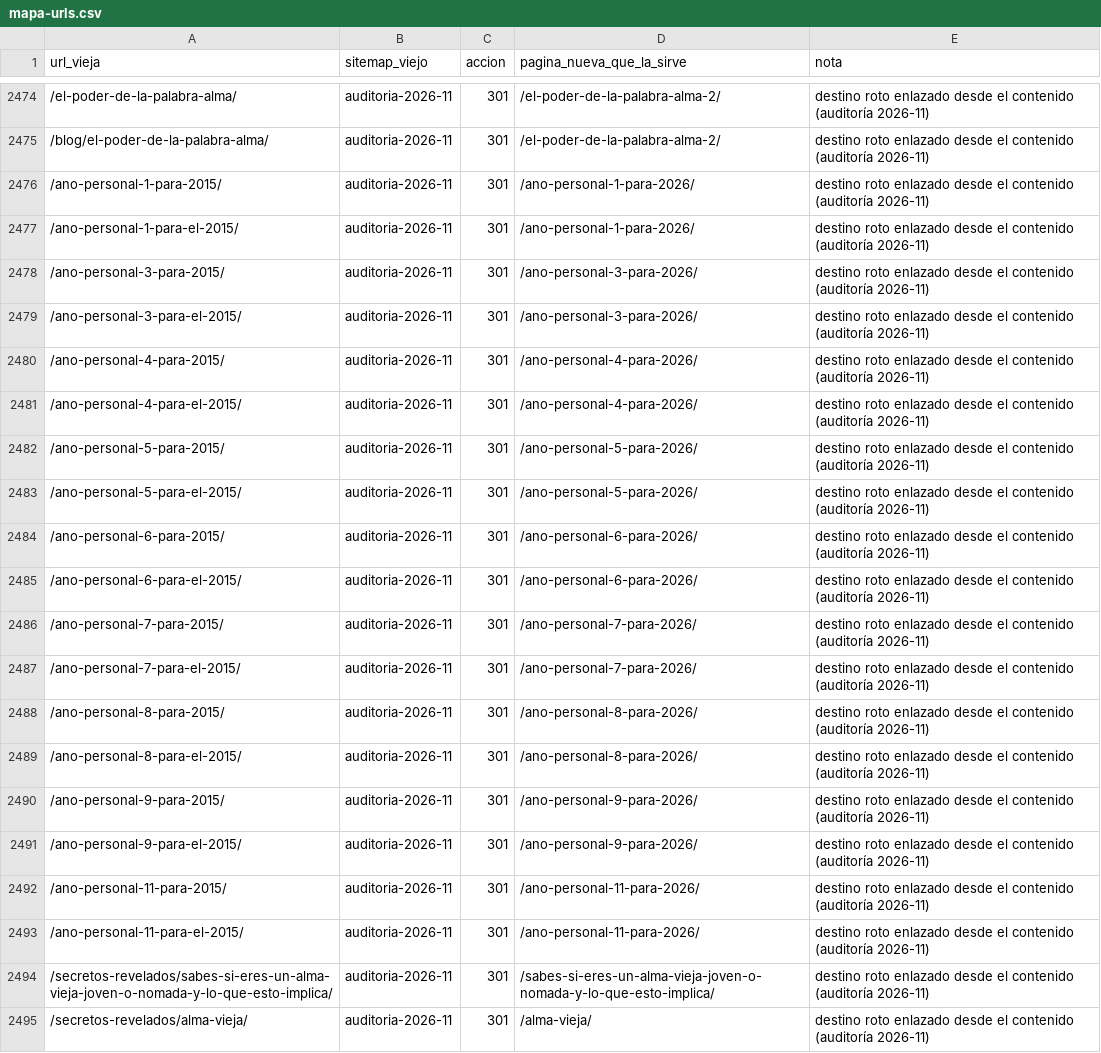
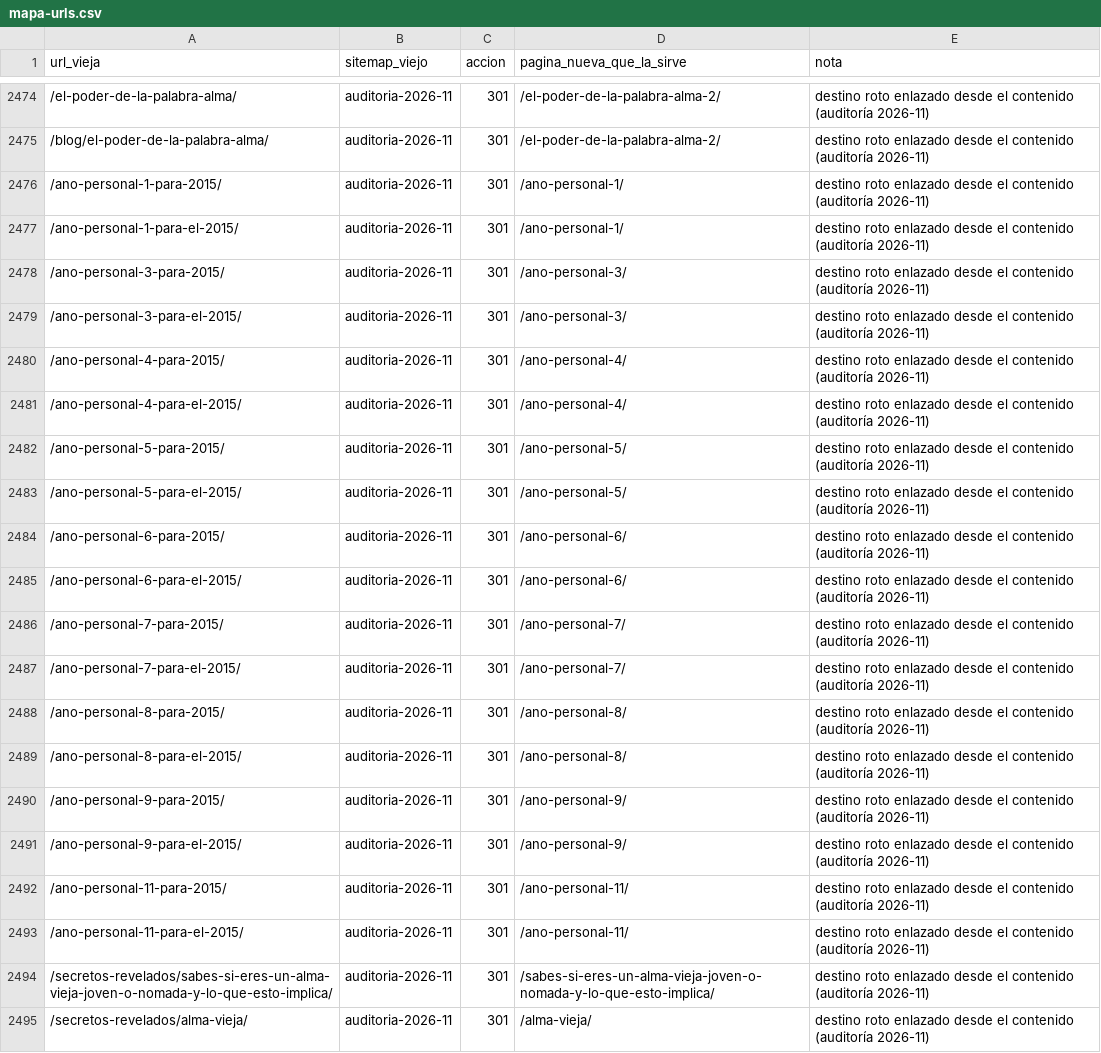
Before and after one commit to alanquantic/WEB-NUME, a CSV file: docs/seo/mapa-urls.csv, drawn as a sheet; only a part is shown, gaps mark what is left out; the diff covers the shown part only.

```diff
--- a/docs/seo/mapa-urls.csv
+++ b/docs/seo/mapa-urls.csv
@@ -2475,20 +2475,20 @@ url_vieja,sitemap_viejo,accion,pagina_nueva_que_la_sirve,nota
 /blog/el-poder-de-la-palabra-alma/,auditoria-2026-11,301,/el-poder-de-la-palabra-alma-2/,destino roto enlazado desde el contenido (auditoría 2026-11)
-/ano-personal-1-para-2015/,auditoria-2026-11,301,/ano-personal-1-para-2026/,destino roto enlazado desde el contenido (auditoría 2026-11)
-/ano-personal-1-para-el-2015/,auditoria-2026-11,301,/ano-personal-1-para-2026/,destino roto enlazado desde el contenido (auditoría 2026-11)
-/ano-personal-3-para-2015/,auditoria-2026-11,301,/ano-personal-3-para-2026/,destino roto enlazado desde el contenido (auditoría 2026-11)
-/ano-personal-3-para-el-2015/,auditoria-2026-11,301,/ano-personal-3-para-2026/,destino roto enlazado desde el contenido (auditoría 2026-11)
-/ano-personal-4-para-2015/,auditoria-2026-11,301,/ano-personal-4-para-2026/,destino roto enlazado desde el contenido (auditoría 2026-11)
-/ano-personal-4-para-el-2015/,auditoria-2026-11,301,/ano-personal-4-para-2026/,destino roto enlazado desde el contenido (auditoría 2026-11)
-/ano-personal-5-para-2015/,auditoria-2026-11,301,/ano-personal-5-para-2026/,destino roto enlazado desde el contenido (auditoría 2026-11)
-/ano-personal-5-para-el-2015/,auditoria-2026-11,301,/ano-personal-5-para-2026/,destino roto enlazado desde el contenido (auditoría 2026-11)
-/ano-personal-6-para-2015/,auditoria-2026-11,301,/ano-personal-6-para-2026/,destino roto enlazado desde el contenido (auditoría 2026-11)
-/ano-personal-6-para-el-2015/,auditoria-2026-11,301,/ano-personal-6-para-2026/,destino roto enlazado desde el contenido (auditoría 2026-11)
-/ano-personal-7-para-2015/,auditoria-2026-11,301,/ano-personal-7-para-2026/,destino roto enlazado desde el contenido (auditoría 2026-11)
-/ano-personal-7-para-el-2015/,auditoria-2026-11,301,/ano-personal-7-para-2026/,destino roto enlazado desde el contenido (auditoría 2026-11)
-/ano-personal-8-para-2015/,auditoria-2026-11,301,/ano-personal-8-para-2026/,destino roto enlazado desde el contenido (auditoría 2026-11)
-/ano-personal-8-para-el-2015/,auditoria-2026-11,301,/ano-personal-8-para-2026/,destino roto enlazado desde el contenido (auditoría 2026-11)
-/ano-personal-9-para-2015/,auditoria-2026-11,301,/ano-personal-9-para-2026/,destino roto enlazado desde el contenido (auditoría 2026-11)
-/ano-personal-9-para-el-2015/,auditoria-2026-11,301,/ano-personal-9-para-2026/,destino roto enlazado desde el contenido (auditoría 2026-11)
-/ano-personal-11-para-2015/,auditoria-2026-11,301,/ano-personal-11-para-2026/,destino roto enlazado desde el contenido (auditoría 2026-11)
-/ano-personal-11-para-el-2015/,auditoria-2026-11,301,/ano-personal-11-para-2026/,destino roto enlazado desde el contenido (auditoría 2026-11)
+/ano-personal-1-para-2015/,auditoria-2026-11,301,/ano-personal-1/,destino roto enlazado desde el contenido (auditoría 2026-11)
+/ano-personal-1-para-el-2015/,auditoria-2026-11,301,/ano-personal-1/,destino roto enlazado desde el contenido (auditoría 2026-11)
+/ano-personal-3-para-2015/,auditoria-2026-11,301,/ano-personal-3/,destino roto enlazado desde el contenido (auditoría 2026-11)
+/ano-personal-3-para-el-2015/,auditoria-2026-11,301,/ano-personal-3/,destino roto enlazado desde el contenido (auditoría 2026-11)
+/ano-personal-4-para-2015/,auditoria-2026-11,301,/ano-personal-4/,destino roto enlazado desde el contenido (auditoría 2026-11)
+/ano-personal-4-para-el-2015/,auditoria-2026-11,301,/ano-personal-4/,destino roto enlazado desde el contenido (auditoría 2026-11)
+/ano-personal-5-para-2015/,auditoria-2026-11,301,/ano-personal-5/,destino roto enlazado desde el contenido (auditoría 2026-11)
+/ano-personal-5-para-el-2015/,auditoria-2026-11,301,/ano-personal-5/,destino roto enlazado desde el contenido (auditoría 2026-11)
+/ano-personal-6-para-2015/,auditoria-2026-11,301,/ano-personal-6/,destino roto enlazado desde el contenido (auditoría 2026-11)
+/ano-personal-6-para-el-2015/,auditoria-2026-11,301,/ano-personal-6/,destino roto enlazado desde el contenido (auditoría 2026-11)
+/ano-personal-7-para-2015/,auditoria-2026-11,301,/ano-personal-7/,destino roto enlazado desde el contenido (auditoría 2026-11)
+/ano-personal-7-para-el-2015/,auditoria-2026-11,301,/ano-personal-7/,destino roto enlazado desde el contenido (auditoría 2026-11)
+/ano-personal-8-para-2015/,auditoria-2026-11,301,/ano-personal-8/,destino roto enlazado desde el contenido (auditoría 2026-11)
+/ano-personal-8-para-el-2015/,auditoria-2026-11,301,/ano-personal-8/,destino roto enlazado desde el contenido (auditoría 2026-11)
+/ano-personal-9-para-2015/,auditoria-2026-11,301,/ano-personal-9/,destino roto enlazado desde el contenido (auditoría 2026-11)
+/ano-personal-9-para-el-2015/,auditoria-2026-11,301,/ano-personal-9/,destino roto enlazado desde el contenido (auditoría 2026-11)
+/ano-personal-11-para-2015/,auditoria-2026-11,301,/ano-personal-11/,destino roto enlazado desde el contenido (auditoría 2026-11)
+/ano-personal-11-para-el-2015/,auditoria-2026-11,301,/ano-personal-11/,destino roto enlazado desde el contenido (auditoría 2026-11)
 /secretos-revelados/sabes-si-eres-un-alma-vieja-joven-o-nomada-y-lo-que-esto-implica/,auditoria-2026-11,301,/sabes-si-eres-un-alma-vieja-joven-o-nomada-y-lo-que-esto-implica/,destino roto enlazado desde el contenido (auditoría 2026-11)
```
Also changed, not shown: 33 edited cells elsewhere in this file, 12 other files.
